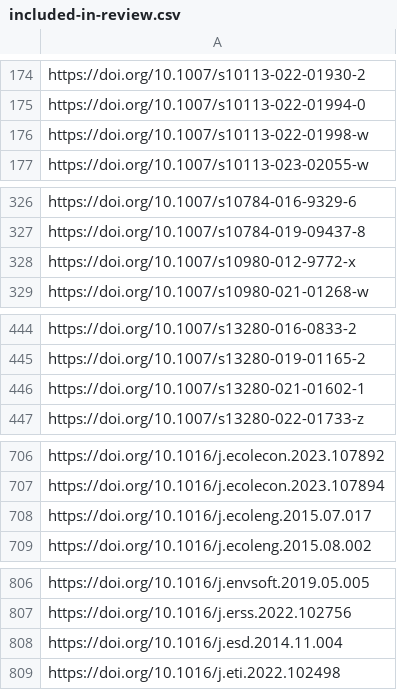
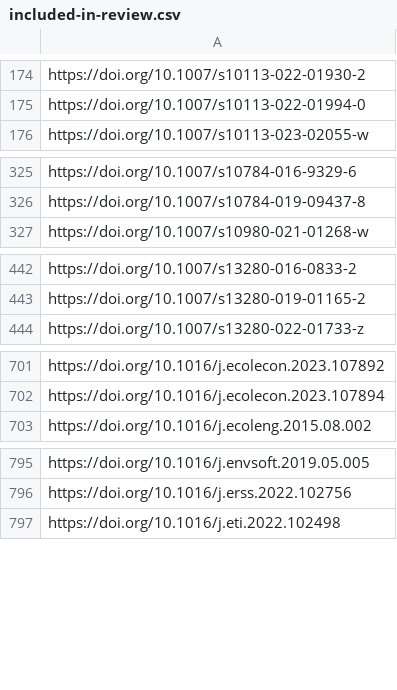
Before and after one commit to ilri/cgiar-climate-change-synthesis, a CSV file: data/included-in-review.csv, drawn as a sheet; only a part is shown, gaps mark what is left out; the diff covers the shown part only.

```diff
--- a/data/included-in-review.csv
+++ b/data/included-in-review.csv
@@ -175,3 +175,2 @@ https://doi.org/10.1007/s10113-022-01930-2
 https://doi.org/10.1007/s10113-022-01994-0
-https://doi.org/10.1007/s10113-022-01998-w
 https://doi.org/10.1007/s10113-023-02055-w
@@ -327,3 +326,2 @@ https://doi.org/10.1007/s10784-016-9329-6
 https://doi.org/10.1007/s10784-019-09437-8
-https://doi.org/10.1007/s10980-012-9772-x
 https://doi.org/10.1007/s10980-021-01268-w
@@ -445,3 +443,2 @@ https://doi.org/10.1007/s13280-016-0833-2
 https://doi.org/10.1007/s13280-019-01165-2
-https://doi.org/10.1007/s13280-021-01602-1
 https://doi.org/10.1007/s13280-022-01733-z
@@ -707,3 +702,2 @@ https://doi.org/10.1016/j.ecolecon.2023.107892
 https://doi.org/10.1016/j.ecolecon.2023.107894
-https://doi.org/10.1016/j.ecoleng.2015.07.017
 https://doi.org/10.1016/j.ecoleng.2015.08.002
@@ -807,3 +796,2 @@ https://doi.org/10.1016/j.envsoft.2019.05.005
 https://doi.org/10.1016/j.erss.2022.102756
-https://doi.org/10.1016/j.esd.2014.11.004
 https://doi.org/10.1016/j.eti.2022.102498
```
Also changed, not shown: 32 removed rows elsewhere in this file.
